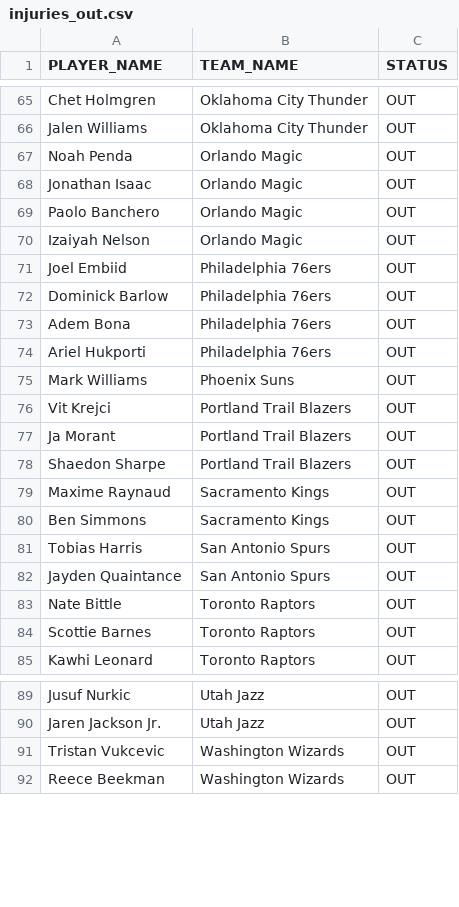
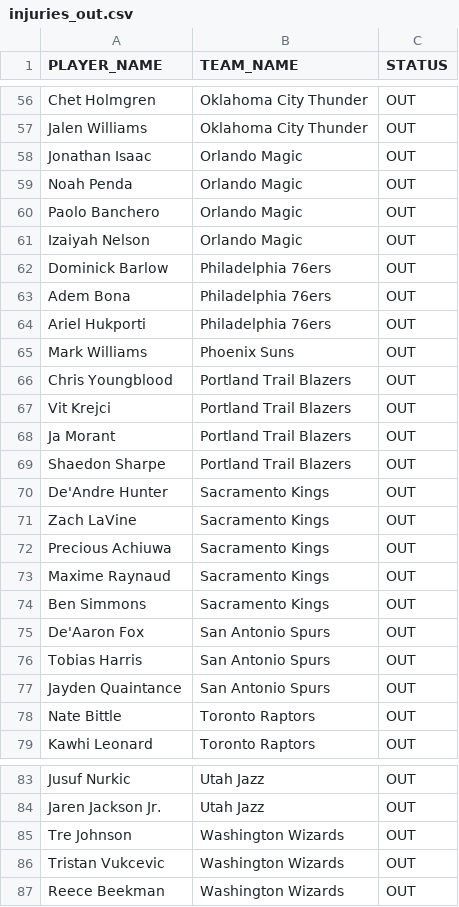
Before and after one commit to NotSoSaalmon/nba-betting-dashboard, a CSV file: injuries_out.csv, drawn as a sheet; only a part is shown, gaps mark what is left out; the diff covers the shown part only.

```diff
--- a/injuries_out.csv
+++ b/injuries_out.csv
@@ -66,7 +57,6 @@ Chet Holmgren,Oklahoma City Thunder,OUT
 Jalen Williams,Oklahoma City Thunder,OUT
+Jonathan Isaac,Orlando Magic,OUT
 Noah Penda,Orlando Magic,OUT
-Jonathan Isaac,Orlando Magic,OUT
 Paolo Banchero,Orlando Magic,OUT
 Izaiyah Nelson,Orlando Magic,OUT
-Joel Embiid,Philadelphia 76ers,OUT
 Dominick Barlow,Philadelphia 76ers,OUT
@@ -75,2 +65,3 @@ Ariel Hukporti,Philadelphia 76ers,OUT
 Mark Williams,Phoenix Suns,OUT
+Chris Youngblood,Portland Trail Blazers,OUT
 Vit Krejci,Portland Trail Blazers,OUT
@@ -78,4 +69,8 @@ Ja Morant,Portland Trail Blazers,OUT
 Shaedon Sharpe,Portland Trail Blazers,OUT
+De'Andre Hunter,Sacramento Kings,OUT
+Zach LaVine,Sacramento Kings,OUT
+Precious Achiuwa,Sacramento Kings,OUT
 Maxime Raynaud,Sacramento Kings,OUT
 Ben Simmons,Sacramento Kings,OUT
+De'Aaron Fox,San Antonio Spurs,OUT
 Tobias Harris,San Antonio Spurs,OUT
@@ -83,3 +78,2 @@ Jayden Quaintance,San Antonio Spurs,OUT
 Nate Bittle,Toronto Raptors,OUT
-Scottie Barnes,Toronto Raptors,OUT
 Kawhi Leonard,Toronto Raptors,OUT
@@ -90,2 +84,3 @@ Jusuf Nurkic,Utah Jazz,OUT
 Jaren Jackson Jr.,Utah Jazz,OUT
+Tre Johnson,Washington Wizards,OUT
 Tristan Vukcevic,Washington Wizards,OUT
```
Also changed, not shown: 3 added rows, 12 removed rows, 2 moved rows and 2 edited cells elsewhere in this file, live_odds.csv, pick_history.csv, 4 other files.
